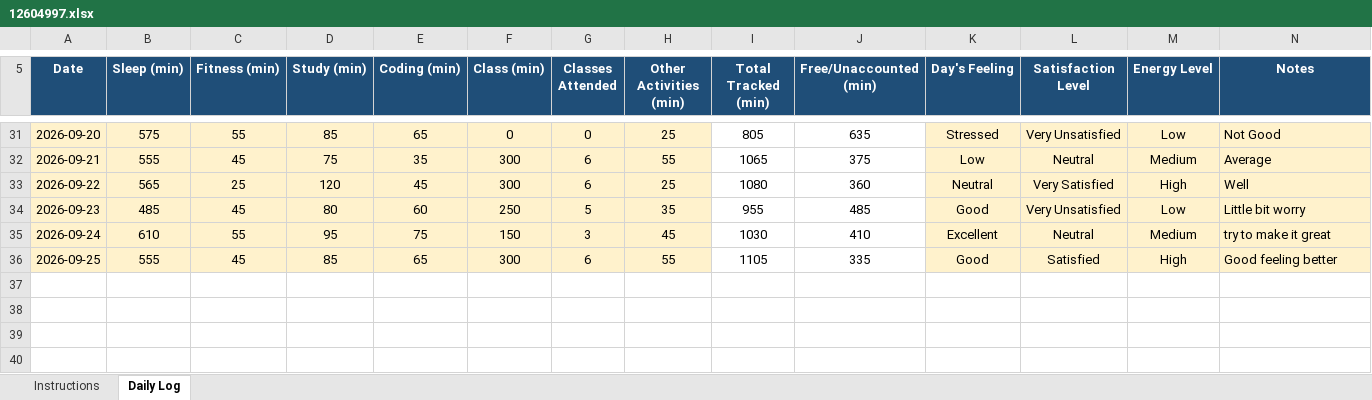
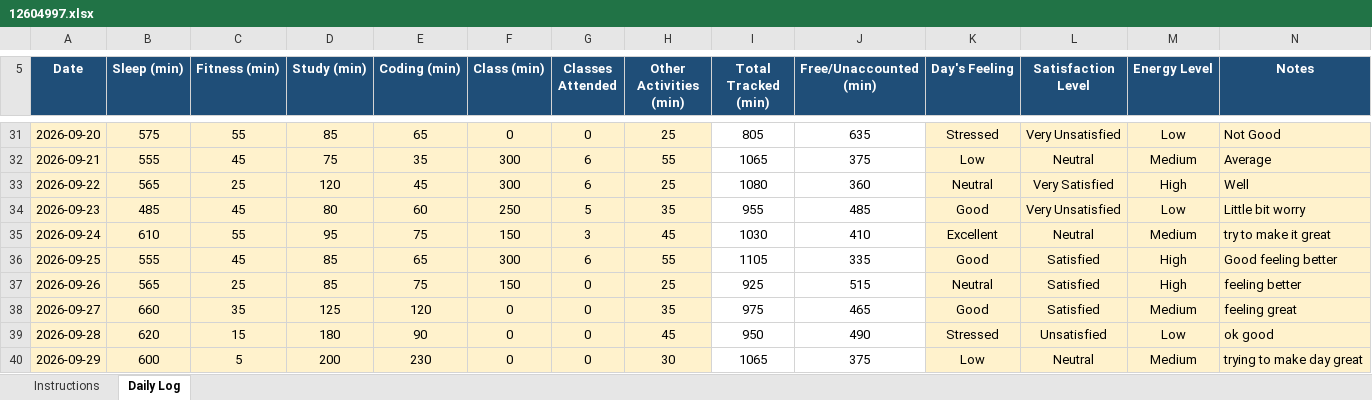
Before and after one commit to CHANDRABHAN2003-UX/CAP776, an Excel workbook: 12604997.xlsx, sheet Daily Log, drawn as a sheet; only a part is shown, gaps mark what is left out; values as stored, in another font and other column widths than the file's, no borders; conditional formats not drawn; the diff names each change by its address in the sheet, - before the commit and + after, or states it on an @@ line.

Commit message:
main28 and 29 sept

```diff
--- a/12604997.xlsx (sheet Daily Log)
+++ b/12604997.xlsx (sheet Daily Log)
+row 37: 2026-09-26 | 565 | 25 | 85 | 75 | 150 | 0 | 25 | 925 | 515 | Neutral | Satisfied | High | feeling better
+row 38: 2026-09-27 | 660 | 35 | 125 | 120 | 0 | 0 | 35 | 975 | 465 | Good | Satisfied | Medium | feeling great
+row 39: 2026-09-28 | 620 | 15 | 180 | 90 | 0 | 0 | 45 | 950 | 490 | Stressed | Unsatisfied | Low | ok good
+row 40: 2026-09-29 | 600 | 5 | 200 | 230 | 0 | 0 | 30 | 1065 | 375 | Low | Neutral | Medium | trying to make day great
```
